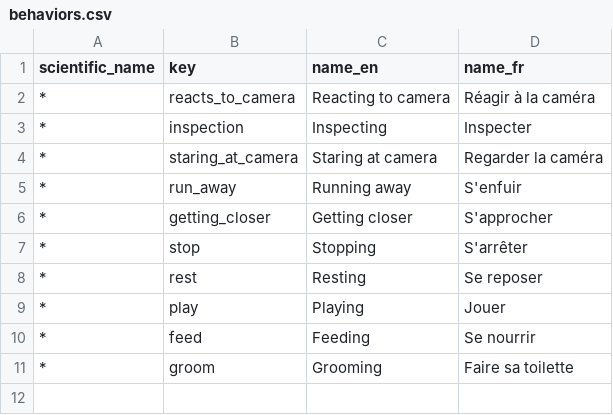
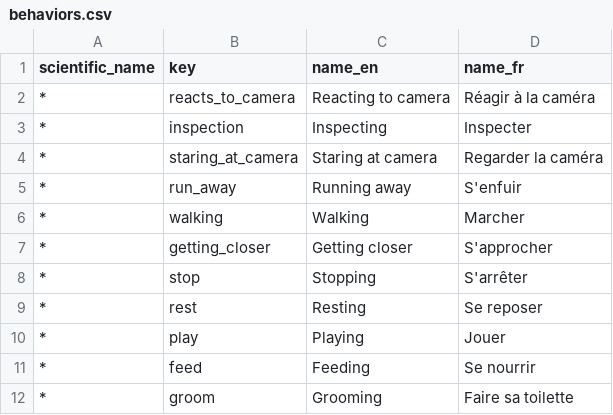
Before and after one commit to wild-chimpanzee-foundation/review-app, a CSV file: review_app/data/behaviors.csv, drawn as a sheet.

Commit message:
feat(distance): add Walking behavior option

```diff
--- a/review_app/data/behaviors.csv
+++ b/review_app/data/behaviors.csv
@@ -5,2 +5,3 @@ scientific_name;key;name_en;name_fr
 *;run_away;Running away;S'enfuir
+*;walking;Walking;Marcher
 *;getting_closer;Getting closer;S'approcher
```
Also changed, not shown: 1 other file.
